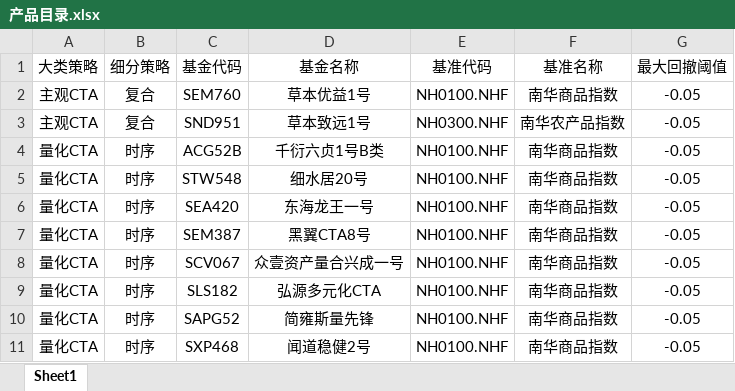
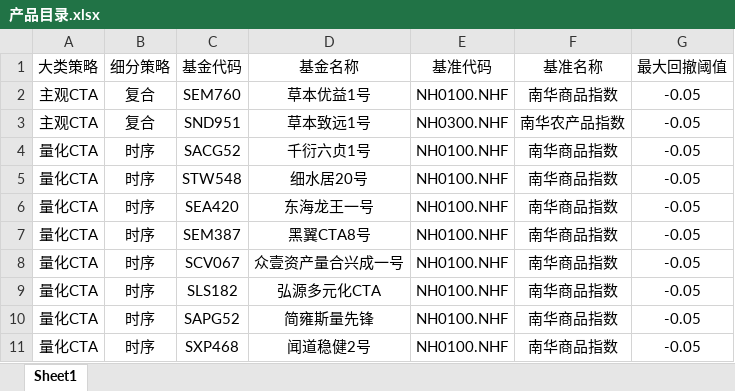
Before and after one commit to Slow-birds/Private_nav_research, an Excel workbook: 产品目录.xlsx, sheet Sheet1, drawn as a sheet; only a part is shown; values as stored, in another font and other column widths than the file's, no borders; the diff names each change by its address in the sheet, - before the commit and + after, or states it on an @@ line.

```diff
--- a/产品目录.xlsx (sheet Sheet1)
+++ b/产品目录.xlsx (sheet Sheet1)
-C4 (基金代码): ACG52B
+C4 (基金代码): SACG52
-D4 (基金名称): 千衍六贞1号B类
+D4 (基金名称): 千衍六贞1号
```
Also changed, not shown: report_data.xlsx, 32 other files.
